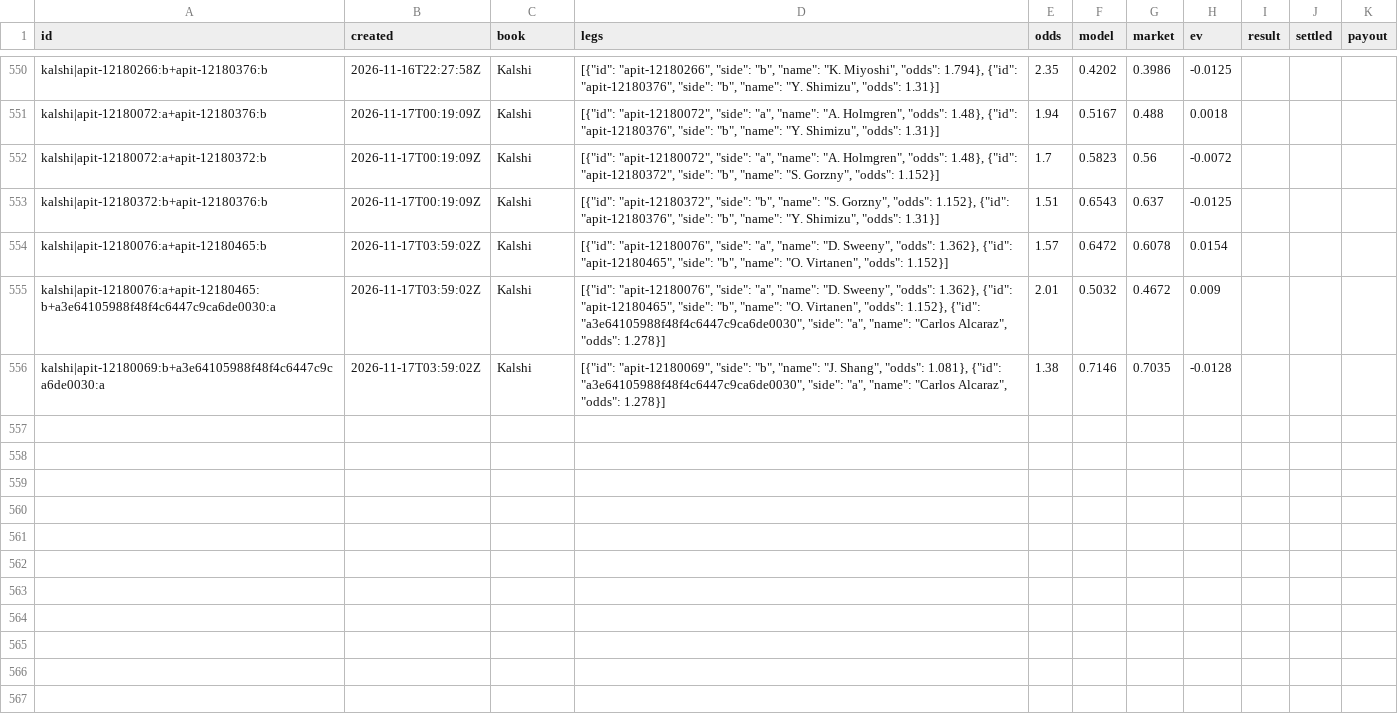
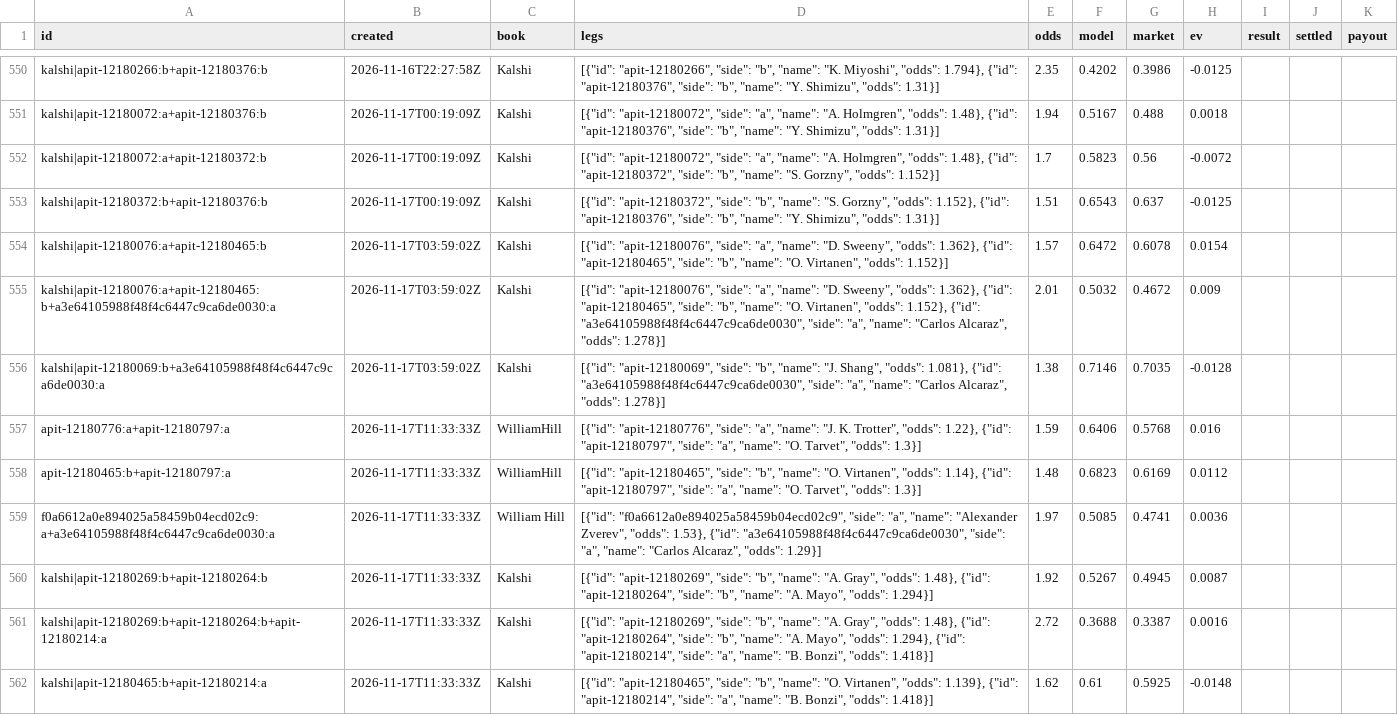
Before and after one commit to MoussaK1379/tennis-odds-engine, a CSV file: history/parlays.csv, drawn as a sheet; only a part is shown, gaps mark what is left out.

```diff
--- a/history/parlays.csv
+++ b/history/parlays.csv
@@ -556 +556,7 @@ kalshi|apit-12180076:a+apit-12180465:b+a3e64105988f48f4c6447c9ca6de0030:a,2026-1
 kalshi|apit-12180069:b+a3e64105988f48f4c6447c9ca6de0030:a,2026-11-17T03:59:02Z,Kalshi,"[{""id"": ""apit-12180069"", ""side"": ""b"", ""name"": ""J. Shang"", ""odds"": 1.081}, {""id"": ""a3e64105988f48f4c6447c9ca6de0030"", ""side"": ""a"", ""name"": ""Carlos Alcaraz"", ""odds"": 1.278}]",1.38,0.7146,0.7035,-0.0128,,,
+apit-12180776:a+apit-12180797:a,2026-11-17T11:33:33Z,WilliamHill,"[{""id"": ""apit-12180776"", ""side"": ""a"", ""name"": ""J. K. Trotter"", ""odds"": 1.22}, {""id"": ""apit-12180797"", ""side"": ""a"", ""name"": ""O. Tarvet"", ""odds"": 1.3}]",1.59,0.6406,0.5768,0.016,,,
+apit-12180465:b+apit-12180797:a,2026-11-17T11:33:33Z,WilliamHill,"[{""id"": ""apit-12180465"", ""side"": ""b"", ""name"": ""O. Virtanen"", ""odds"": 1.14}, {""id"": ""apit-12180797"", ""side"": ""a"", ""name"": ""O. Tarvet"", ""odds"": 1.3}]",1.48,0.6823,0.6169,0.0112,,,
+f0a6612a0e894025a58459b04ecd02c9:a+a3e64105988f48f4c6447c9ca6de0030:a,2026-11-17T11:33:33Z,William Hill,"[{""id"": ""f0a6612a0e894025a58459b04ecd02c9"", ""side"": ""a"", ""name"": ""Alexander Zverev"", ""odds"": 1.53}, {""id"": ""a3e64105988f48f4c6447c9ca6de0030"", ""side"": ""a"", ""name"": ""Carlos Alcaraz"", ""odds"": 1.29}]",1.97,0.5085,0.4741,0.0036,,,
+kalshi|apit-12180269:b+apit-12180264:b,2026-11-17T11:33:33Z,Kalshi,"[{""id"": ""apit-12180269"", ""side"": ""b"", ""name"": ""A. Gray"", ""odds"": 1.48}, {""id"": ""apit-12180264"", ""side"": ""b"", ""name"": ""A. Mayo"", ""odds"": 1.294}]",1.92,0.5267,0.4945,0.0087,,,
+kalshi|apit-12180269:b+apit-12180264:b+apit-12180214:a,2026-11-17T11:33:33Z,Kalshi,"[{""id"": ""apit-12180269"", ""side"": ""b"", ""name"": ""A. Gray"", ""odds"": 1.48}, {""id"": ""apit-12180264"", ""side"": ""b"", ""name"": ""A. Mayo"", ""odds"": 1.294}, {""id"": ""apit-12180214"", ""side"": ""a"", ""name"": ""B. Bonzi"", ""odds"": 1.418}]",2.72,0.3688,0.3387,0.0016,,,
+kalshi|apit-12180465:b+apit-12180214:a,2026-11-17T11:33:33Z,Kalshi,"[{""id"": ""apit-12180465"", ""side"": ""b"", ""name"": ""O. Virtanen"", ""odds"": 1.139}, {""id"": ""apit-12180214"", ""side"": ""a"", ""name"": ""B. Bonzi"", ""odds"": 1.418}]",1.62,0.61,0.5925,-0.0148,,,
```
Also changed, not shown: history/predictions.csv, 1 other file.
